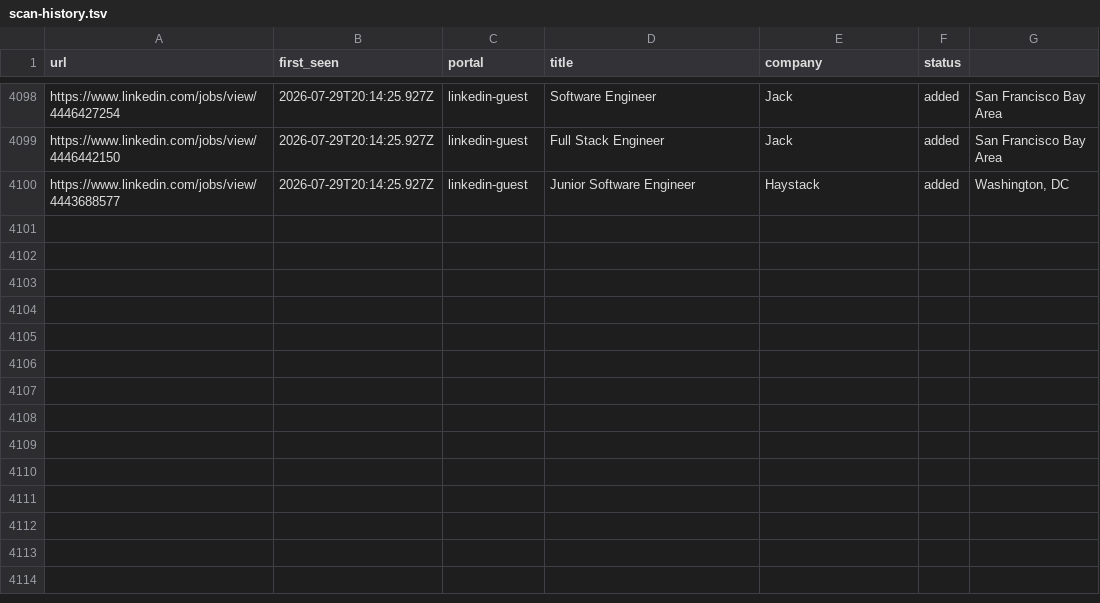
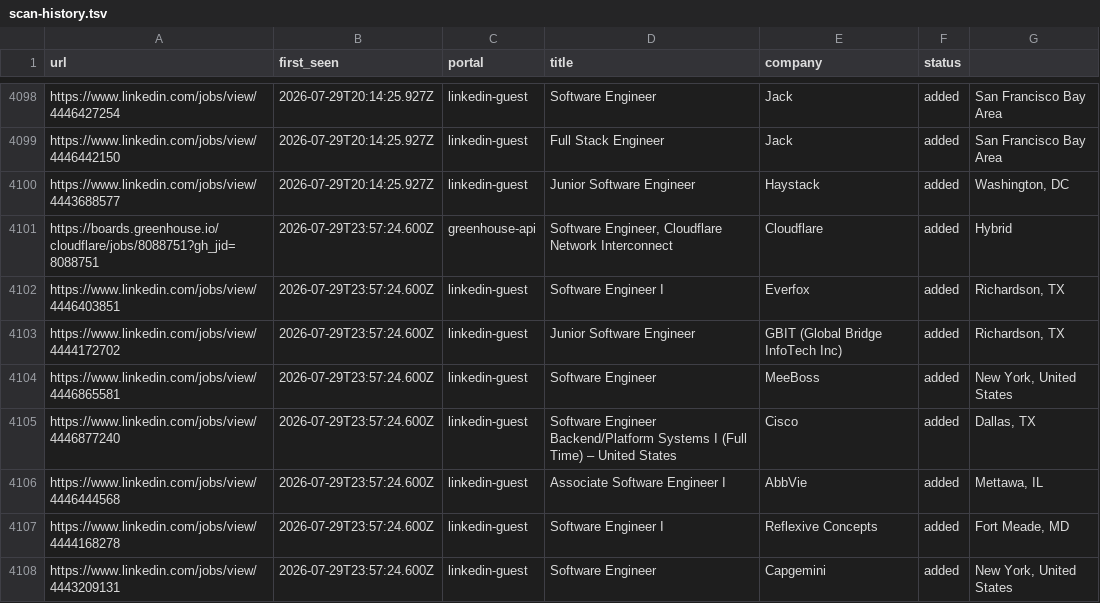
Before and after one commit to Kapo1123/career-ops, a TSV file: data/scan-history.tsv, drawn as a sheet; only a part is shown, gaps mark what is left out; the diff names each change by its address in the sheet, - before the commit and + after, or states it on an @@ line.

```diff
--- a/data/scan-history.tsv
+++ b/data/scan-history.tsv
+row 4101: https://boards.greenhouse.io/cloudflare/jobs/8088751?gh_jid=8088751 | 2026-07-29T23:57:24.600Z | greenhouse-api | Software Engineer, Cloudflare Network Interconnect | Cloudflare | added | Hybrid
+row 4102: https://www.linkedin.com/jobs/view/4446403851 | 2026-07-29T23:57:24.600Z | linkedin-guest | Software Engineer I | Everfox | added | Richardson, TX
+row 4103: https://www.linkedin.com/jobs/view/4444172702 | 2026-07-29T23:57:24.600Z | linkedin-guest | Junior Software Engineer | GBIT (Global Bridge InfoTech Inc) | added | Richardson, TX
+row 4104: https://www.linkedin.com/jobs/view/4446865581 | 2026-07-29T23:57:24.600Z | linkedin-guest | Software Engineer | MeeBoss | added | New York, United States
+row 4105: https://www.linkedin.com/jobs/view/4446877240 | 2026-07-29T23:57:24.600Z | linkedin-guest | Software Engineer Backend/Platform Systems I (Full Time) – United States | Cisco | added | Dallas, TX
+row 4106: https://www.linkedin.com/jobs/view/4446444568 | 2026-07-29T23:57:24.600Z | linkedin-guest | Associate Software Engineer I | AbbVie | added | Mettawa, IL
+row 4107: https://www.linkedin.com/jobs/view/4444168278 | 2026-07-29T23:57:24.600Z | linkedin-guest | Software Engineer I | Reflexive Concepts | added | Fort Meade, MD
+row 4108: https://www.linkedin.com/jobs/view/4443209131 | 2026-07-29T23:57:24.600Z | linkedin-guest | Software Engineer | Capgemini | added | New York, United States
```
Also changed, not shown: 1 other file.
